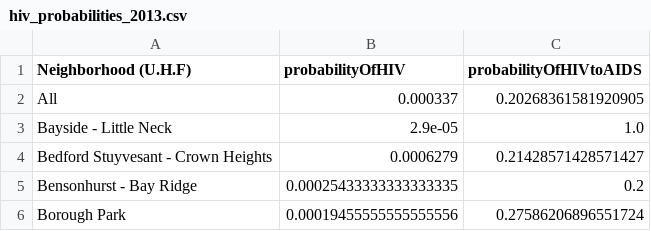
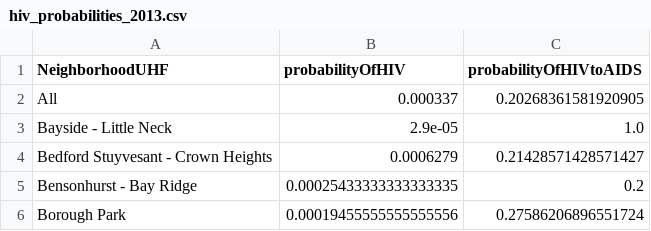
Before and after one commit to Stella-Yampolsky/GiraffeSnakeOtterPenguin_Stellay4_Evanc107_Rachelf94_Jadyl3, a CSV file: app/static/hiv_probabilities_2013.csv, drawn as a sheet; only a part is shown.

```diff
--- a/app/static/hiv_probabilities_2013.csv
+++ b/app/static/hiv_probabilities_2013.csv
@@ -1,2 +1,2 @@
-Neighborhood (U.H.F),probabilityOfHIV,probabilityOfHIVtoAIDS
+NeighborhoodUHF,probabilityOfHIV,probabilityOfHIVtoAIDS
 All,0.000337,0.20268361581920905
```
Also changed, not shown: app/static/schools.csv, 7 other files.
